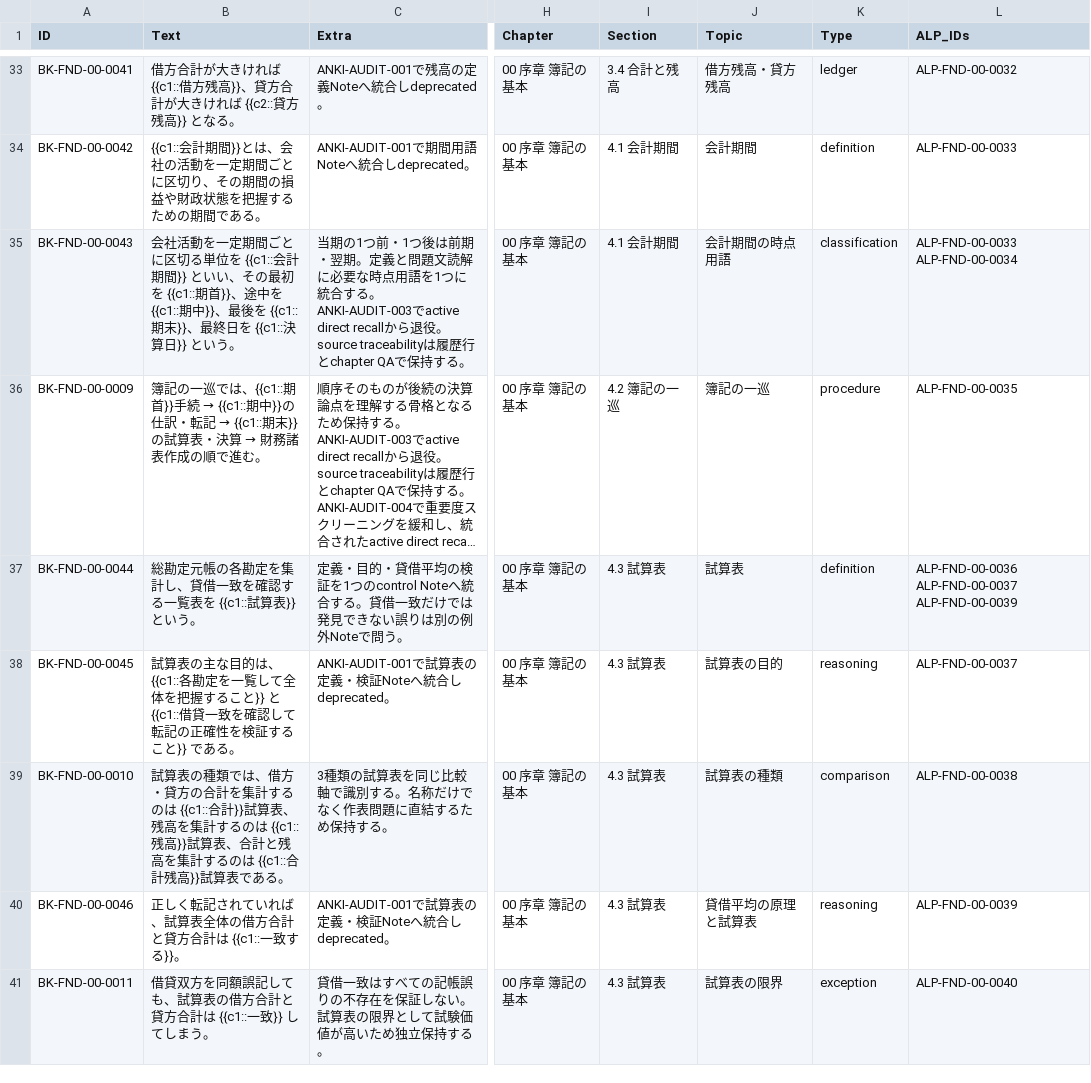
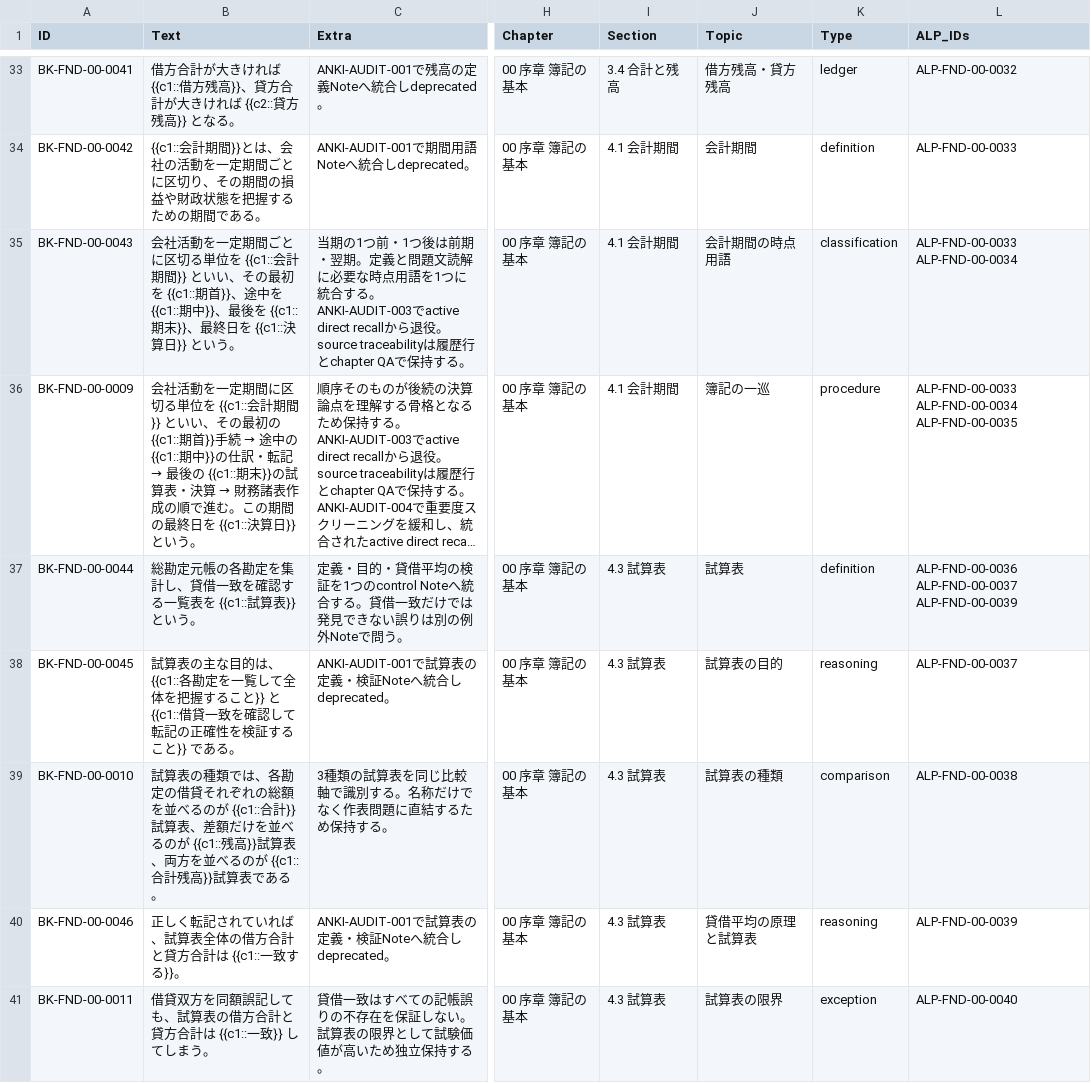
Before and after one commit to xihangzou/bookkeeping-anki, a TSV file: production/notes/FND-00.tsv, drawn as a sheet; only a part is shown, gaps mark what is left out; long unchanged cells end in …; the diff covers the shown part only; the diff names each change by its address in the sheet, - before the commit and + after, or states it on an @@ line.

```diff
--- a/production/notes/FND-00.tsv
+++ b/production/notes/FND-00.tsv
@@ B36 (Text): 簿記の一巡では、{{c1::期首}}手続 → {{c1::期中}}の仕訳・転記 → {{c1::期末}}の試算表・決算 → 財務諸表作成の順で進む。 → 会社活動を一定期間に区切る単位を {{c1::会計期間}} といい、その最初の {{c1::期首}}手続 → 途中の {{c1::期中}}の仕訳・転記 → 最後の {{c1::期末}}の試算表・決算 → 財務諸表作成の順で進む。この期間の最終日を {{c1::決算日}} という。 @@
-I36 (Section): 4.2 簿記の一巡
+I36 (Section): 4.1 会計期間
-L36 (ALP_IDs): ALP-FND-00-0035
+L36 (ALP_IDs): ALP-FND-00-0033 ALP-FND-00-0034 ALP-FND-00-0035
-B39 (Text): …類では、借方・貸方の合計を集計するのは {{c1::合計}}試算表、残高を集計するのは {{c1::残高}}試算表、合計と残高を集計するのは {{c1::合計…
+B39 (Text): …類では、各勘定の借貸それぞれの総額を並べるのが {{c1::合計}}試算表、差額だけを並べるのが {{c1::残高}}試算表、両方を並べるのが {{c1::合計…
```
Also changed, not shown: 42 edited cells elsewhere in this file, 7 other files.
